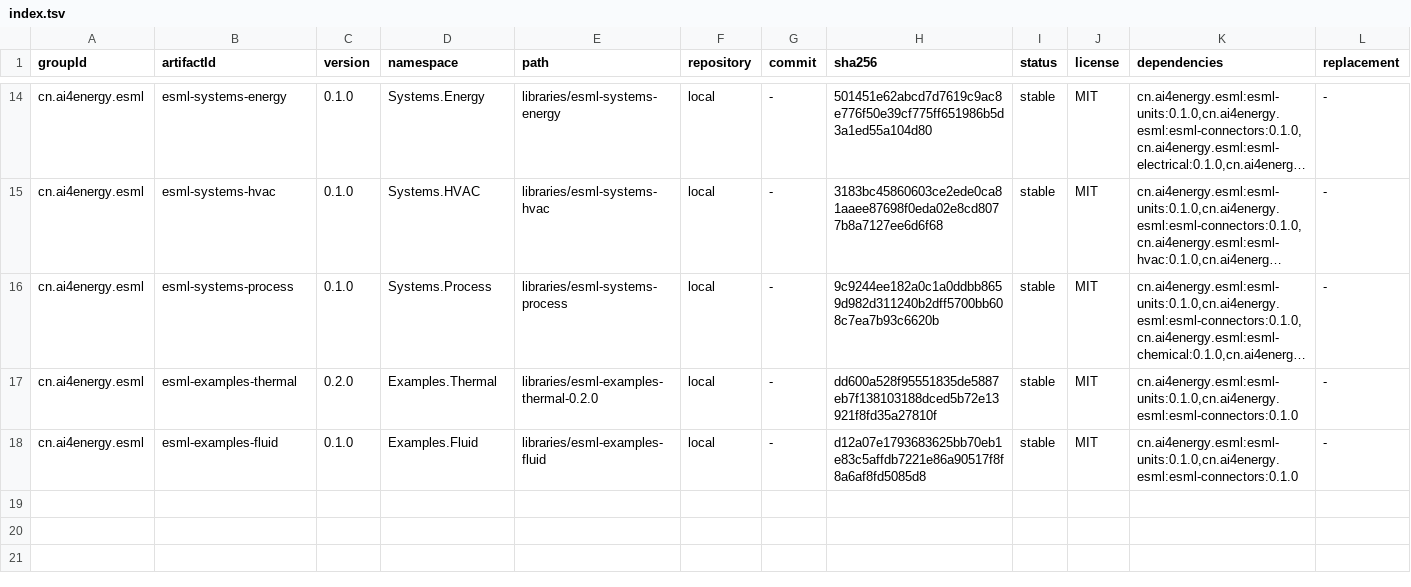
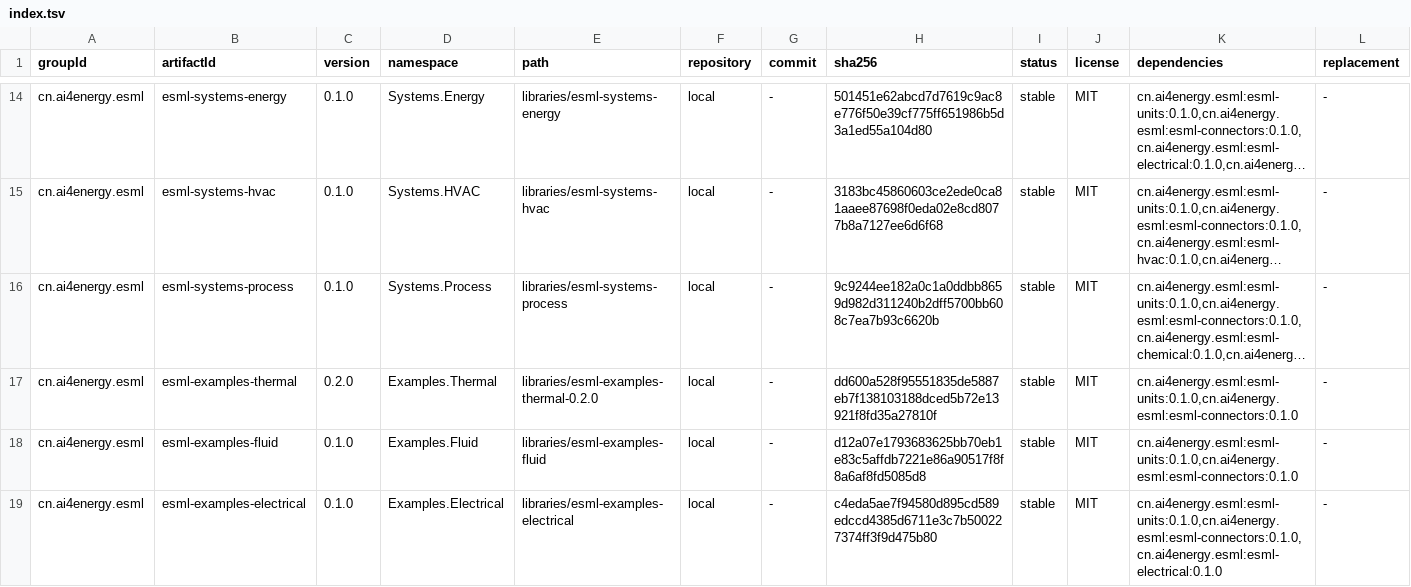
Before and after one commit to ai4energy/esml-libraries, a TSV file: registry/index.tsv, drawn as a sheet; only a part is shown, gaps mark what is left out; long unchanged cells end in ….

```diff
--- a/registry/index.tsv
+++ b/registry/index.tsv
@@ -18 +18,2 @@ cn.ai4energy.esml	esml-examples-thermal	0.2.0	Examples.Thermal	libraries/esml-ex
 cn.ai4energy.esml	esml-examples-fluid	0.1.0	Examples.Fluid	libraries/esml-examples-fluid	local	-	d12a07e1793683625bb70eb1e83c5affdb7221e86a90517f8f8a6af8fd5085d8	stable	MIT	cn.ai4energy.esml:esml-units:0.1.0,cn.ai4energy.esml:esml-connectors:0.1.0	-
+cn.ai4energy.esml	esml-examples-electrical	0.1.0	Examples.Electrical	libraries/esml-examples-electrical	local	-	c4eda5ae7f94580d895cd589edccd4385d6711e3c7b500227374ff3f9d475b80	stable	MIT	cn.ai4energy.esml:esml-units:0.1.0,cn.ai4energy.esml:esml-connectors:0.1.0,cn.ai4energy.esml:esml-electrical:0.1.0	-
```
Also changed, not shown: registry.tsv, registry/namespaces.tsv, 4 other files.
